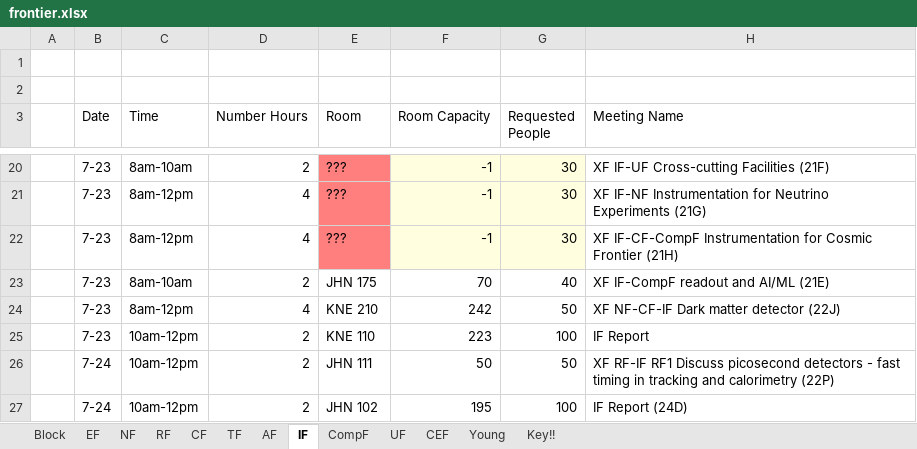
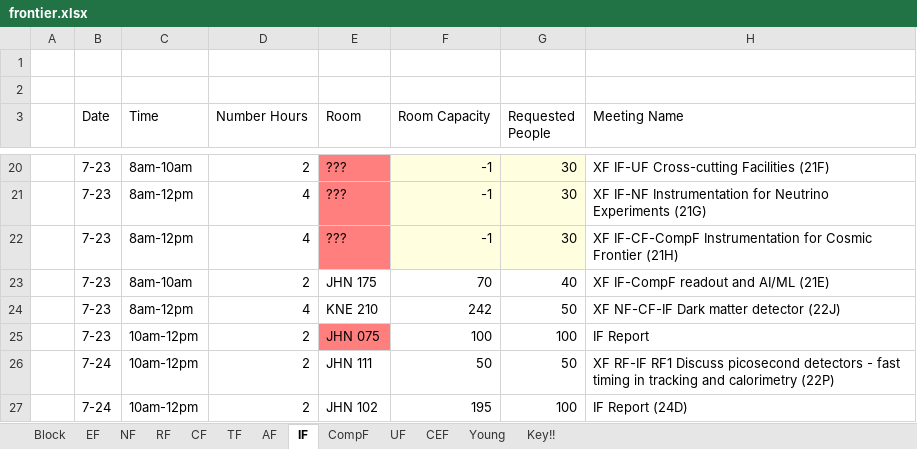
Before and after one commit to gordonwatts/seattlesnowmass2021.github.io, an Excel workbook: assets/schedule/frontier.xlsx, sheet IF, drawn as a sheet; only a part is shown, gaps mark what is left out; values as stored, in another font and other column widths than the file's, no borders; table styles not drawn; the diff names each change by its address in the sheet, - before the commit and + after, or states it on an @@ line.

```diff
--- a/assets/schedule/frontier.xlsx (sheet IF)
+++ b/assets/schedule/frontier.xlsx (sheet IF)
-E25 (Room): KNE 110
+E25 (Room): JHN 075
-E25 fill: none
+E25 fill: #FF7F7F
-F25 (Room Capacity): 223
+F25 (Room Capacity): 100
```
Also changed, not shown: sheet Block, sheet AF, sheet EF.
